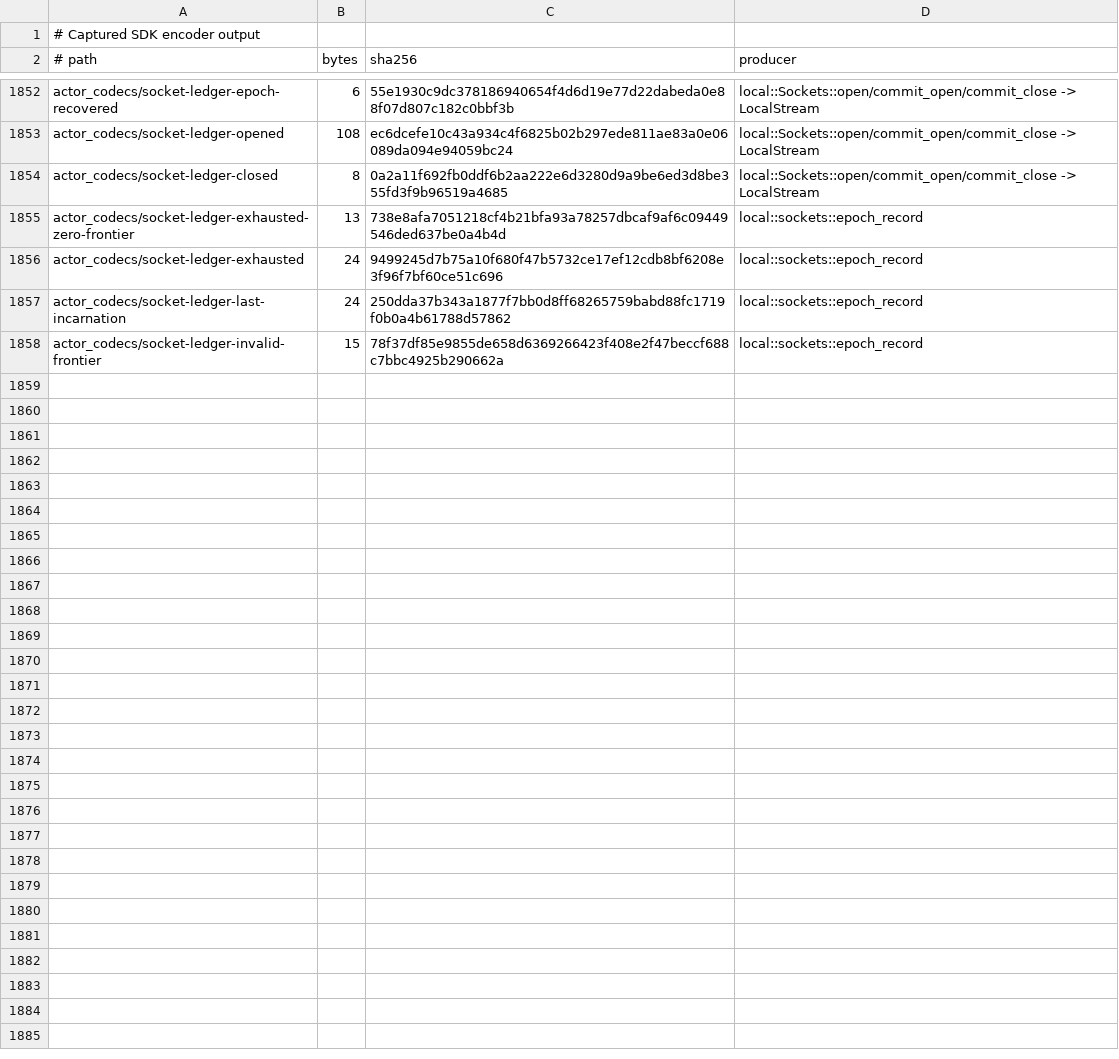
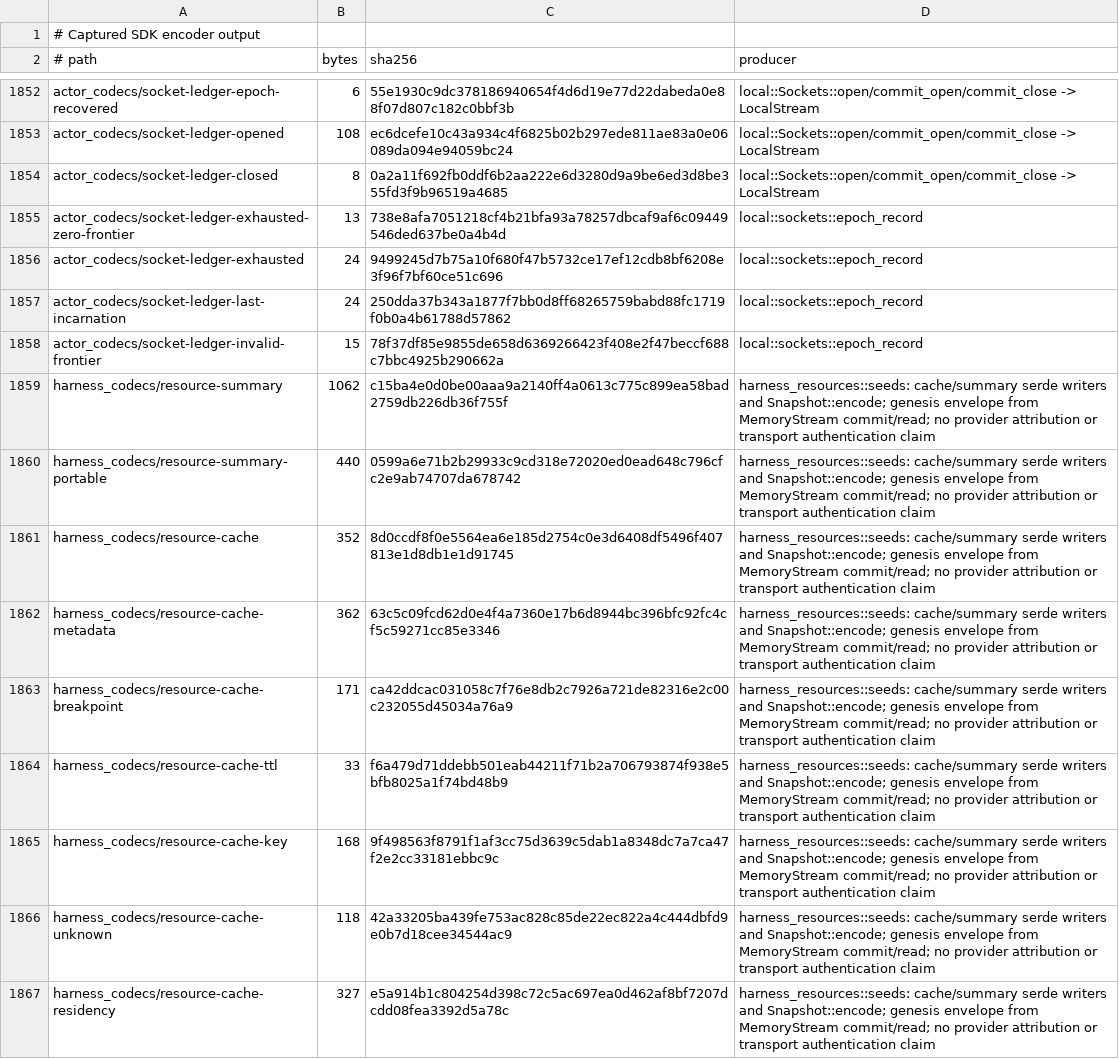
Before and after one commit to acyclic-labs/sdk, a TSV file: rust/codec-fuzz/corpus/SOURCES.tsv, drawn as a sheet; only a part is shown, gaps mark what is left out; the diff covers the shown part only.

```diff
--- a/rust/codec-fuzz/corpus/SOURCES.tsv
+++ b/rust/codec-fuzz/corpus/SOURCES.tsv
@@ -1858 +1858,10 @@ actor_codecs/socket-ledger-last-incarnation	24	250dda37b343a1877f7bb0d8ff6826575
 actor_codecs/socket-ledger-invalid-frontier	15	78f37df85e9855de658d6369266423f408e2f47beccf688c7bbc4925b290662a	local::sockets::epoch_record
+harness_codecs/resource-summary	1062	c15ba4e0d0be00aaa9a2140ff4a0613c775c899ea58bad2759db226db36f755f	harness_resources::seeds: cache/summary serde writers and Snapshot::encode; genesis envelope from MemoryStream commit/read; no provider attribution or transport authentication claim
+harness_codecs/resource-summary-portable	440	0599a6e71b2b29933c9cd318e72020ed0ead648c796cfc2e9ab74707da678742	harness_resources::seeds: cache/summary serde writers and Snapshot::encode; genesis envelope from MemoryStream commit/read; no provider attribution or transport authentication claim
+harness_codecs/resource-cache	352	8d0ccdf8f0e5564ea6e185d2754c0e3d6408df5496f407813e1d8db1e1d91745	harness_resources::seeds: cache/summary serde writers and Snapshot::encode; genesis envelope from MemoryStream commit/read; no provider attribution or transport authentication claim
+harness_codecs/resource-cache-metadata	362	63c5c09fcd62d0e4f4a7360e17b6d8944bc396bfc92fc4cf5c59271cc85e3346	harness_resources::seeds: cache/summary serde writers and Snapshot::encode; genesis envelope from MemoryStream commit/read; no provider attribution or transport authentication claim
+harness_codecs/resource-cache-breakpoint	171	ca42ddcac031058c7f76e8db2c7926a721de82316e2c00c232055d45034a76a9	harness_resources::seeds: cache/summary serde writers and Snapshot::encode; genesis envelope from MemoryStream commit/read; no provider attribution or transport authentication claim
+harness_codecs/resource-cache-ttl	33	f6a479d71ddebb501eab44211f71b2a706793874f938e5bfb8025a1f74bd48b9	harness_resources::seeds: cache/summary serde writers and Snapshot::encode; genesis envelope from MemoryStream commit/read; no provider attribution or transport authentication claim
+harness_codecs/resource-cache-key	168	9f498563f8791f1af3cc75d3639c5dab1a8348dc7a7ca47f2e2cc33181ebbc9c	harness_resources::seeds: cache/summary serde writers and Snapshot::encode; genesis envelope from MemoryStream commit/read; no provider attribution or transport authentication claim
+harness_codecs/resource-cache-unknown	118	42a33205ba439fe753ac828c85de22ec822a4c444dbfd9e0b7d18cee34544ac9	harness_resources::seeds: cache/summary serde writers and Snapshot::encode; genesis envelope from MemoryStream commit/read; no provider attribution or transport authentication claim
+harness_codecs/resource-cache-residency	327	e5a914b1c804254d398c72c5ac697ea0d462af8bf7207dcdd08fea3392d5a78c	harness_resources::seeds: cache/summary serde writers and Snapshot::encode; genesis envelope from MemoryStream commit/read; no provider attribution or transport authentication claim
```
Also changed, not shown: 8 added rows elsewhere in this file, 21 other files.
